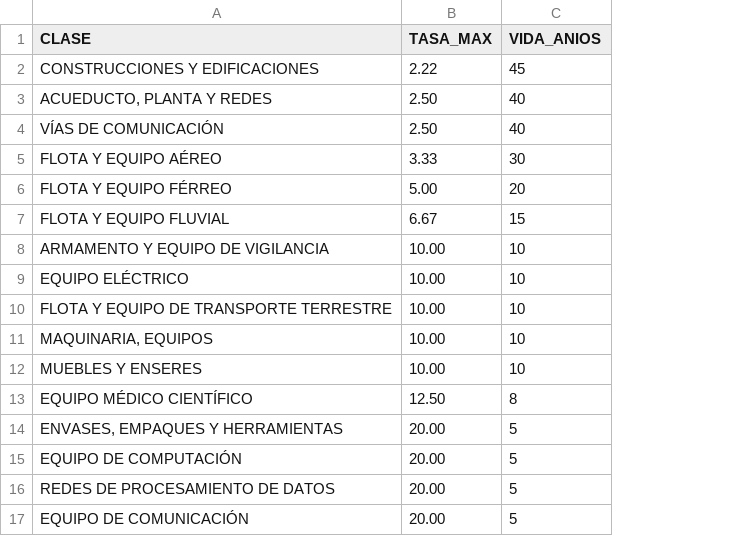
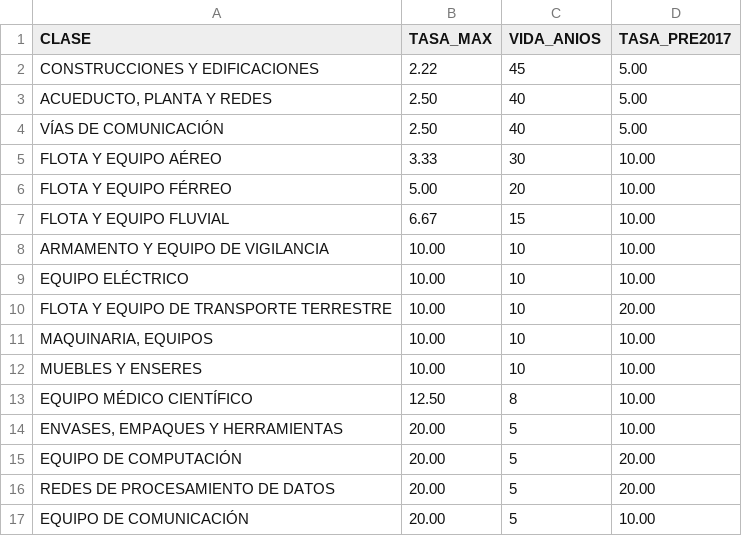
Before and after one commit to cantejuandavid/fuentes-fisca, a CSV file: depreciacion_tasas.csv, drawn as a sheet; the diff names each change by its address in the sheet, - before the commit and + after, or states it on an @@ line.

Commit message:
depreciacion_tasas.csv: columna TASA_PRE2017 (regimen anterior, art. 290 num. 2)
Al activo adquirido antes del 1 de enero de 2017 no se le aplica el tope del art.
137: termina de depreciarse por la vida util fiscal remanente del art. 1.2.1.18.4
del Decreto 1625 de 2016 (que compila el art. 2 del Decreto 3019 de 1989), cuyas
vidas utiles son solo tres -- inmuebles 20 anos (5%), barcos, trenes, aviones,
maquinaria, equipo y demas bienes muebles 10 anos (10%), vehiculos automotores y
computadores 5 anos (20%).

La columna reparte las 16 clases del art. 137 entre esas tres. El reparto es un
CRITERIO, no un dato de la norma, y por eso el libro lo imprime en la fila de la
hoja ("inmuebles, 20 anos") para que el auditor pueda discutirlo; publicarlo aqui
permite corregirlo sin esperar un build.

Punto decimal, como el resto de las fuentes: NumVal lee "5,00" como 500 porque en
la configuracion del equipo la coma separa miles.

Compatible hacia atras: un libro que vuelque solo tres columnas ignora esta y usa
su respaldo cableado, que trae los mismos valores.

```diff
--- a/depreciacion_tasas.csv
+++ b/depreciacion_tasas.csv
+column D (TASA_PRE2017), rows 2-17: 5.00 | 5.00 | 5.00 | 10.00 | 10.00 | 10.00 | 10.00 | 10.00 | 20.00 | 10.00 | 10.00 | 10.00 | 10.00 | 20.00 | 20.00 | 10.00
```
